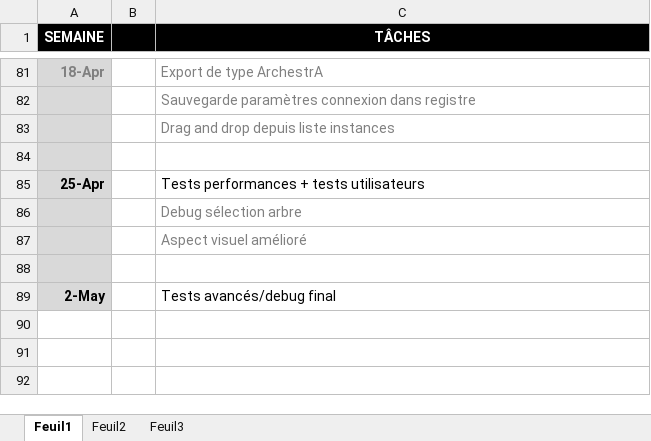
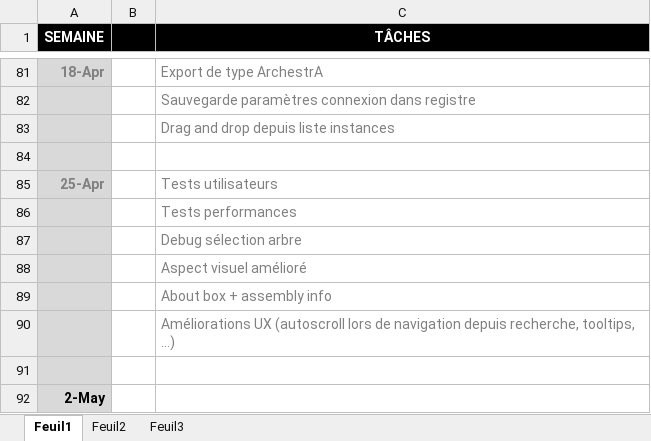
Before and after one commit to vinders/management_export_app_2016, an Excel workbook: planning_stage.xlsx, sheet Feuil1, drawn as a sheet; only a part is shown, gaps mark what is left out; values as stored, in another font and other column widths than the file's, no borders; addresses are those after the commit; the diff names each change by its address in the sheet, - before the commit and + after, or states it on an @@ line.

Commit message:
semaine 25/04 + tests perfs

```diff
--- a/planning_stage.xlsx (sheet Feuil1)
+++ b/planning_stage.xlsx (sheet Feuil1)
-A85 text colour: black
+A85 text colour: #808080
-C85 (TÂCHES): Tests performances + tests utilisateurs
+C85 (TÂCHES): Tests utilisateurs
-C85 text colour: black
+C85 text colour: #808080
+row 86:  |  | Tests performances
+row 89:  |  | About box + assembly info
+row 90:  |  | Améliorations UX (autoscroll lors de navigation depuis recherche, tooltips, …)
-C92 (TÂCHES): Tests avancés/debug final
+C92 (TÂCHES): (empty)
```
Also changed, not shown: 34 other files.
